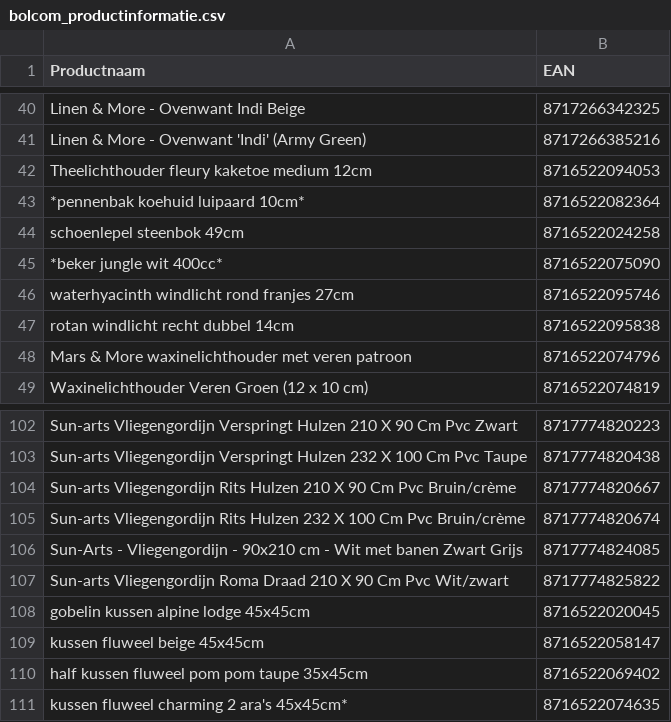
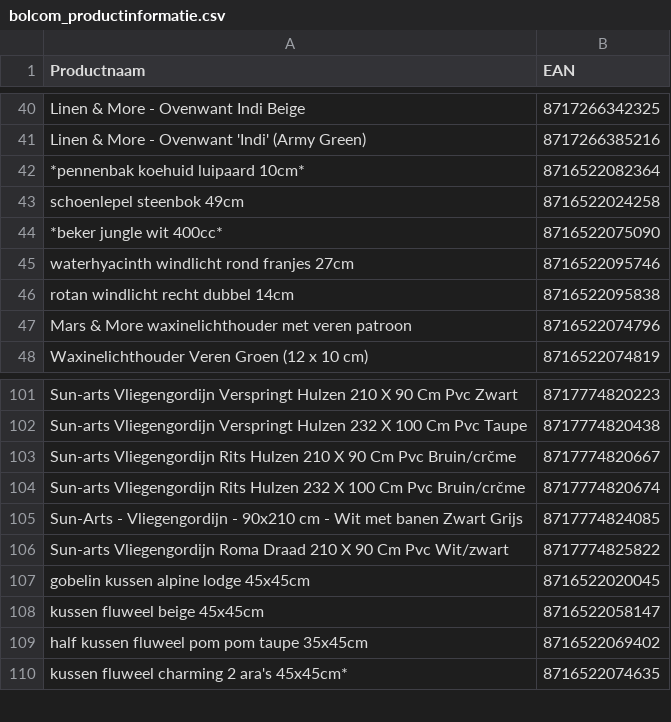
Before and after one commit to peterhoman/bol-repricing, a CSV file: bolcom_productinformatie.csv, drawn as a sheet; only a part is shown, gaps mark what is left out; removed rows and columns are numbered as before the commit, all else as after; the diff names each change by its address in the sheet, - before the commit and + after, or states it on an @@ line.

Commit message:
Remove 1 newly-frozen EAN(s) from CSV (buybox won - prevents same-day auto-unfreeze)

```diff
--- a/bolcom_productinformatie.csv
+++ b/bolcom_productinformatie.csv
-row 42: Theelichthouder fleury kaketoe medium 12cm | 8716522094053
-A103 (Productnaam): …Cm Pvc Bruin/crème
+A103 (Productnaam): …Cm Pvc Bruin/crčme
-A104 (Productnaam): …Cm Pvc Bruin/crème
+A104 (Productnaam): …Cm Pvc Bruin/crčme
```
